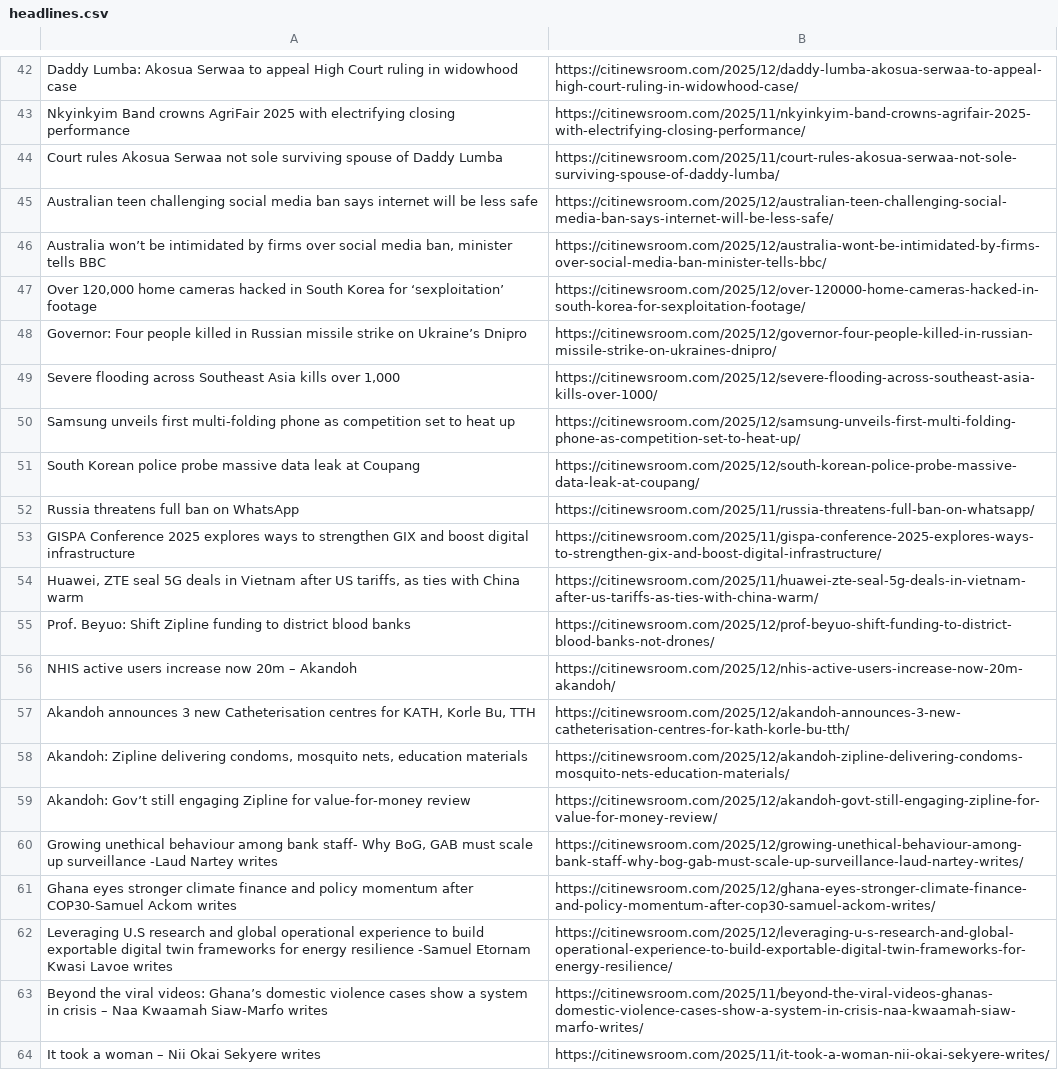
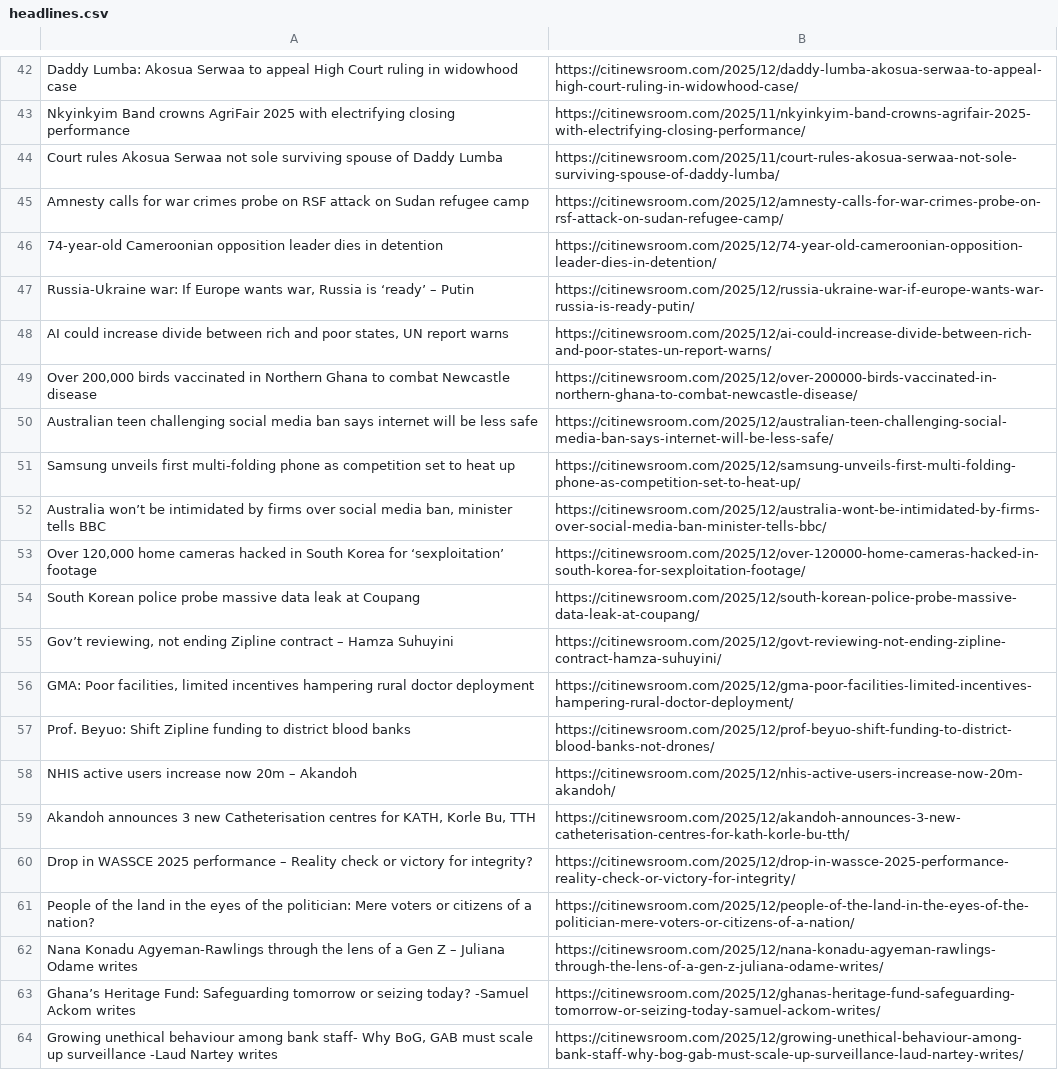
Before and after one commit to Annerquaye/citi-scraper, a CSV file: data/headlines.csv, drawn as a sheet; only a part is shown, gaps mark what is left out; removed rows and columns are numbered as before the commit, all else as after; the diff covers the shown part only; the diff names each change by its address in the sheet, - before the commit and + after, or states it on an @@ line.

```diff
--- a/data/headlines.csv
+++ b/data/headlines.csv
+row 45: Amnesty calls for war crimes probe on RSF attack on Sudan refugee camp | https://citinewsroom.com/2025/12/amnesty-calls-for-war-crimes-probe-on-rsf-attack-on-sudan-refugee-camp/
+row 46: 74-year-old Cameroonian opposition leader dies in detention | https://citinewsroom.com/2025/12/74-year-old-cameroonian-opposition-leader-dies-in-detention/
+row 47: Russia-Ukraine war: If Europe wants war, Russia is ‘ready’ – Putin | https://citinewsroom.com/2025/12/russia-ukraine-war-if-europe-wants-war-russia-is-ready-putin/
+row 48: AI could increase divide between rich and poor states, UN report warns | https://citinewsroom.com/2025/12/ai-could-increase-divide-between-rich-and-poor-states-un-report-warns/
+row 49: Over 200,000 birds vaccinated in Northern Ghana to combat Newcastle disease | https://citinewsroom.com/2025/12/over-200000-birds-vaccinated-in-northern-ghana-to-combat-newcastle-disease/
@@ row 50 moved to row 51: Samsung unveils first multi-folding phon… @@
-row 48: Governor: Four people killed in Russian missile strike on Ukraine’s Dnipro | https://citinewsroom.com/2025/12/governor-four-people-killed-in-russian-missile-strike-on-ukraines-dnipro/
-row 49: Severe flooding across Southeast Asia kills over 1,000 | https://citinewsroom.com/2025/12/severe-flooding-across-southeast-asia-kills-over-1000/
-row 52: Russia threatens full ban on WhatsApp | https://citinewsroom.com/2025/11/russia-threatens-full-ban-on-whatsapp/
-row 53: GISPA Conference 2025 explores ways to strengthen GIX and boost digital infrastructure | https://citinewsroom.com/2025/11/gispa-conference-2025-explores-ways-to-strengthen-gix-and-boost-digital-infrastructure/
-row 54: Huawei, ZTE seal 5G deals in Vietnam after US tariffs, as ties with China warm | https://citinewsroom.com/2025/11/huawei-zte-seal-5g-deals-in-vietnam-after-us-tariffs-as-ties-with-china-warm/
+row 55: Gov’t reviewing, not ending Zipline contract – Hamza Suhuyini | https://citinewsroom.com/2025/12/govt-reviewing-not-ending-zipline-contract-hamza-suhuyini/
+row 56: GMA: Poor facilities, limited incentives hampering rural doctor deployment | https://citinewsroom.com/2025/12/gma-poor-facilities-limited-incentives-hampering-rural-doctor-deployment/
-row 58: Akandoh: Zipline delivering condoms, mosquito nets, education materials | https://citinewsroom.com/2025/12/akandoh-zipline-delivering-condoms-mosquito-nets-education-materials/
-row 59: Akandoh: Gov’t still engaging Zipline for value-for-money review | https://citinewsroom.com/2025/12/akandoh-govt-still-engaging-zipline-for-value-for-money-review/
+row 60: Drop in WASSCE 2025 performance – Reality check or victory for integrity? | https://citinewsroom.com/2025/12/drop-in-wassce-2025-performance-reality-check-or-victory-for-integrity/
+row 61: People of the land in the eyes of the politician: Mere voters or citizens of a nation? | https://citinewsroom.com/2025/12/people-of-the-land-in-the-eyes-of-the-politician-mere-voters-or-citizens-of-a-nation/
+row 62: Nana Konadu Agyeman-Rawlings through the lens of a Gen Z – Juliana Odame writes | https://citinewsroom.com/2025/12/nana-konadu-agyeman-rawlings-through-the-lens-of-a-gen-z-juliana-odame-writes/
+row 63: Ghana’s Heritage Fund: Safeguarding tomorrow or seizing today? -Samuel Ackom writes | https://citinewsroom.com/2025/12/ghanas-heritage-fund-safeguarding-tomorrow-or-seizing-today-samuel-ackom-writes/
-row 61: Ghana eyes stronger climate finance and policy momentum after COP30-Samuel Ackom writes | https://citinewsroom.com/2025/12/ghana-eyes-stronger-climate-finance-and-policy-momentum-after-cop30-samuel-ackom-writes/
-row 62: Leveraging U.S research and global operational experience to build exportable digital twin frameworks for energy resilience -Samuel Etornam Kwasi Lavoe writes | https://citinewsroom.com/2025/12/leveraging-u-s-research-and-global-operational-experience-to-build-exportable-digital-twin-frameworks-for-energy-resilience/
-row 63: Beyond the viral videos: Ghana’s domestic violence cases show a system in crisis – Naa Kwaamah Siaw-Marfo writes | https://citinewsroom.com/2025/11/beyond-the-viral-videos-ghanas-domestic-violence-cases-show-a-system-in-crisis-naa-kwaamah-siaw-marfo-writes/
-row 64: It took a woman – Nii Okai Sekyere writes | https://citinewsroom.com/2025/11/it-took-a-woman-nii-okai-sekyere-writes/
```
Also changed, not shown: 30 added rows and 30 removed rows elsewhere in this file.
